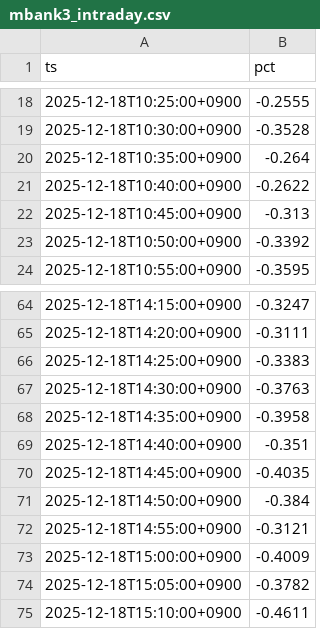
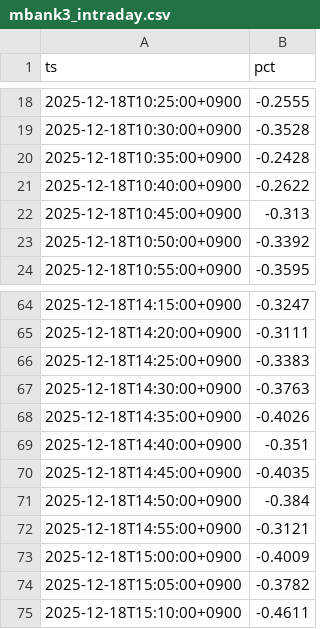
Before and after one commit to SakuraIndex/M-BANK3, a CSV file: docs/outputs/mbank3_intraday.csv, drawn as a sheet; only a part is shown, gaps mark what is left out.

```diff
--- a/docs/outputs/mbank3_intraday.csv
+++ b/docs/outputs/mbank3_intraday.csv
@@ -19,3 +19,3 @@ ts,pct
 2025-12-18T10:30:00+0900,-0.3528
-2025-12-18T10:35:00+0900,-0.264
+2025-12-18T10:35:00+0900,-0.2428
 2025-12-18T10:40:00+0900,-0.2622
@@ -67,3 +67,3 @@ ts,pct
 2025-12-18T14:30:00+0900,-0.3763
-2025-12-18T14:35:00+0900,-0.3958
+2025-12-18T14:35:00+0900,-0.4026
 2025-12-18T14:40:00+0900,-0.351
```
Also changed, not shown: 3 other files.
